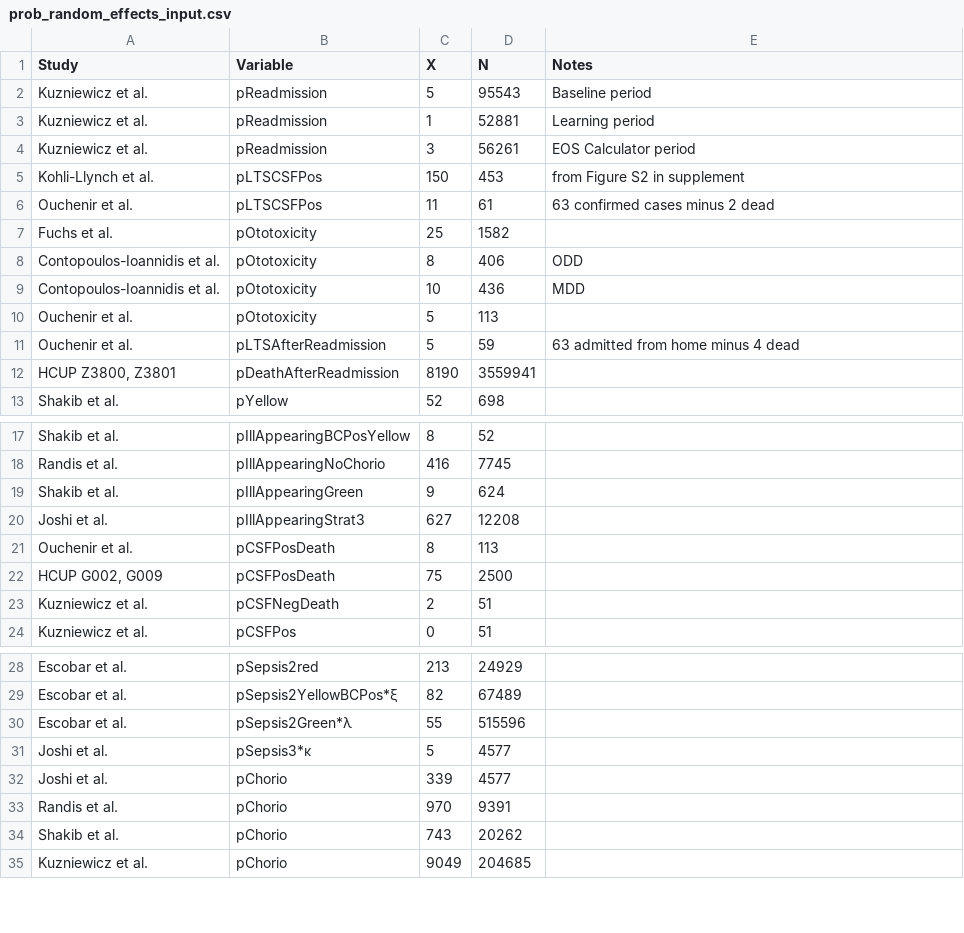
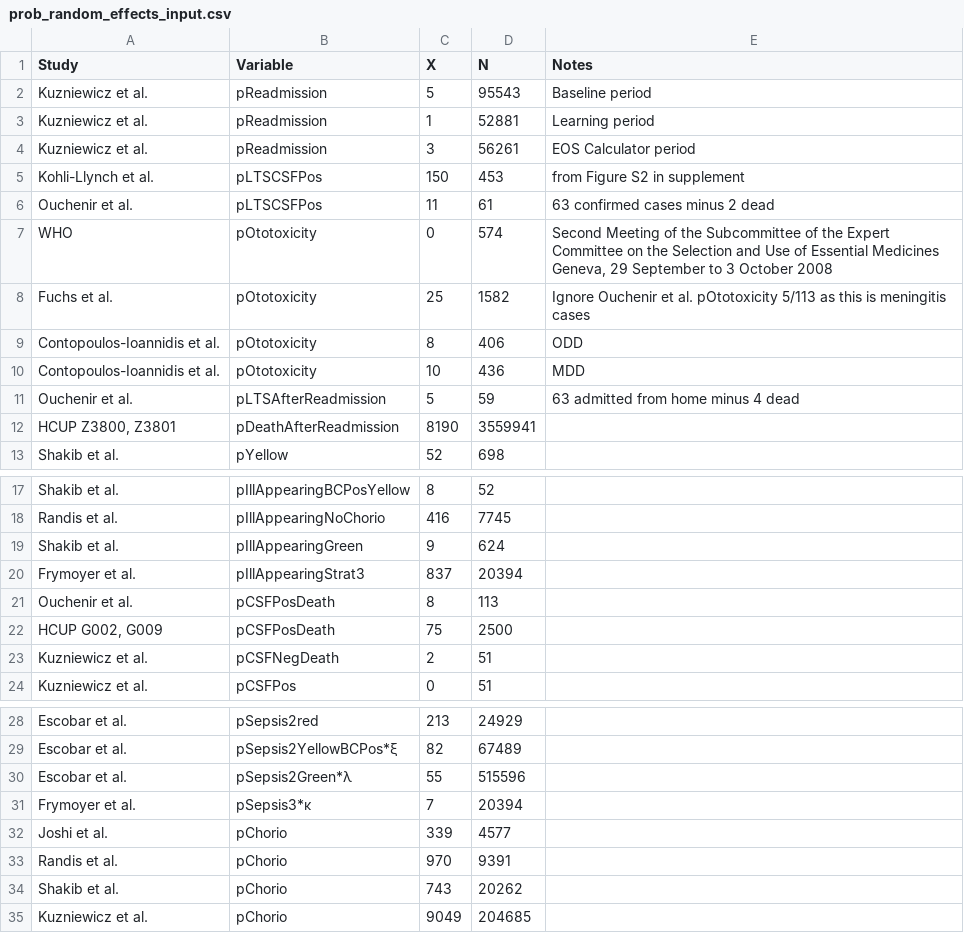
Before and after one commit to guanzgrace/cea-eos, a CSV file: Data/prob_random_effects_input.csv, drawn as a sheet; only a part is shown, gaps mark what is left out.

```diff
--- a/Data/prob_random_effects_input.csv
+++ b/Data/prob_random_effects_input.csv
@@ -6,6 +6,6 @@ Kohli-Llynch et al.,pLTSCSFPos,150,453,from Figure S2 in supplement,
 Ouchenir et al.,pLTSCSFPos,11,61,63 confirmed cases minus 2 dead,
-Fuchs et al.,pOtotoxicity,25,1582,,
+WHO,pOtotoxicity,0,574,"Second Meeting of the Subcommittee of the Expert Committee on the Selection and Use of Essential Medicines Geneva, 29 September to 3 October 2008",
+Fuchs et al.,pOtotoxicity,25,1582,"Ignore Ouchenir et al.	pOtotoxicity	5/113 as this is meningitis cases",
 Contopoulos-Ioannidis et al.,pOtotoxicity,8,406,ODD,
 Contopoulos-Ioannidis et al.,pOtotoxicity,10,436,MDD,
-Ouchenir et al.,pOtotoxicity,5,113,,
 Ouchenir et al.,pLTSAfterReadmission,5,59,63 admitted from home minus 4 dead,
@@ -19,3 +19,3 @@ Randis et al.,pIllAppearingNoChorio,416,7745,,
 Shakib et al.,pIllAppearingGreen,9,624,,
-Joshi et al.,pIllAppearingStrat3,627,12208,,
+Frymoyer et al.,pIllAppearingStrat3,837,20394,,
 Ouchenir et al.,pCSFPosDeath,8,113,,
@@ -30,3 +30,3 @@ Escobar et al.,pSepsis2YellowBCPos*ξ,82,67489,,
 Escobar et al.,pSepsis2Green*λ,55,515596,,
-Joshi et al.,pSepsis3*κ,5,4577,,
+Frymoyer et al.,pSepsis3*κ,7,20394,,
 Joshi et al.,pChorio,339,4577,,
```
Also changed, not shown: Data/prob_output.csv, Data/prob_random_effects_output.csv, 13 other files.
